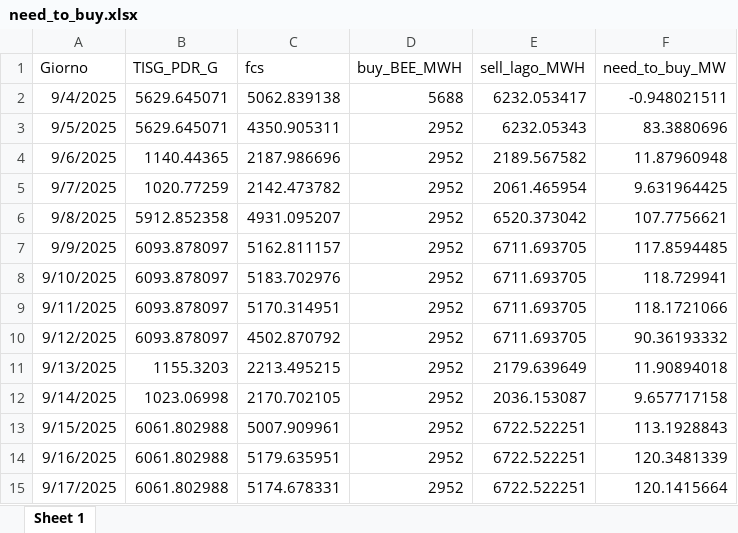
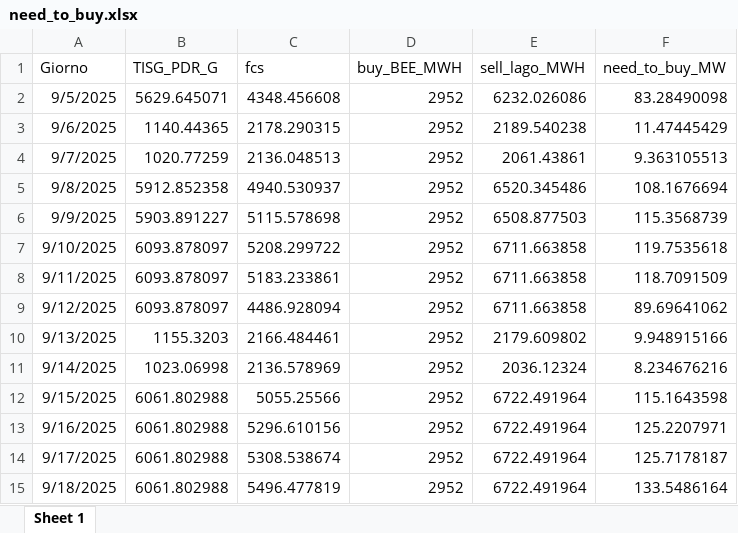
Before and after one commit to Alainpp96/forecastg, an Excel workbook: need_to_buy.xlsx, sheet Sheet 1, drawn as a sheet; values as stored, in another font and other column widths than the file's, no borders; removed rows and columns are numbered as before the commit, all else as after; the diff names each change by its address in the sheet, - before the commit and + after, or states it on an @@ line.

Commit message:
Aggiorno file need_to_buy.xlsx da R

```diff
--- a/need_to_buy.xlsx (sheet Sheet 1)
+++ b/need_to_buy.xlsx (sheet Sheet 1)
-row 2: 9/4/2025 | 5629.645071 | 5062.839138 | 5688 | 6232.053417 | -0.948021511
-C2 (fcs): 4350.905311
+C2 (fcs): 4348.456608
-E2 (sell_lago_MWH): 6232.05343
+E2 (sell_lago_MWH): 6232.026086
-F2 (need_to_buy_MW): 83.3880696
+F2 (need_to_buy_MW): 83.28490098
-C3 (fcs): 2187.986696
+C3 (fcs): 2178.290315
-E3 (sell_lago_MWH): 2189.567582
+E3 (sell_lago_MWH): 2189.540238
-F3 (need_to_buy_MW): 11.87960948
+F3 (need_to_buy_MW): 11.47445429
-C4 (fcs): 2142.473782
+C4 (fcs): 2136.048513
-E4 (sell_lago_MWH): 2061.465954
+E4 (sell_lago_MWH): 2061.43861
-F4 (need_to_buy_MW): 9.631964425
+F4 (need_to_buy_MW): 9.363105513
-C5 (fcs): 4931.095207
+C5 (fcs): 4940.530937
-E5 (sell_lago_MWH): 6520.373042
+E5 (sell_lago_MWH): 6520.345486
-F5 (need_to_buy_MW): 107.7756621
+F5 (need_to_buy_MW): 108.1676694
-B6 (TISG_PDR_G): 6093.878097
+B6 (TISG_PDR_G): 5903.891227
-C6 (fcs): 5162.811157
+C6 (fcs): 5115.578698
-E6 (sell_lago_MWH): 6711.693705
+E6 (sell_lago_MWH): 6508.877503
-F6 (need_to_buy_MW): 117.8594485
+F6 (need_to_buy_MW): 115.3568739
-C7 (fcs): 5183.702976
+C7 (fcs): 5208.299722
-E7:E9 (sell_lago_MWH): 6711.693705
+E7:E9 (sell_lago_MWH): 6711.663858
-F7 (need_to_buy_MW): 118.729941
+F7 (need_to_buy_MW): 119.7535618
-C8 (fcs): 5170.314951
+C8 (fcs): 5183.233861
-F8 (need_to_buy_MW): 118.1721066
+F8 (need_to_buy_MW): 118.7091509
-C9 (fcs): 4502.870792
+C9 (fcs): 4486.928094
-F9 (need_to_buy_MW): 90.36193332
+F9 (need_to_buy_MW): 89.69641062
-C10 (fcs): 2213.495215
+C10 (fcs): 2166.484461
-E10 (sell_lago_MWH): 2179.639649
+E10 (sell_lago_MWH): 2179.609802
-F10 (need_to_buy_MW): 11.90894018
+F10 (need_to_buy_MW): 9.948915166
-C11 (fcs): 2170.702105
+C11 (fcs): 2136.578969
-E11 (sell_lago_MWH): 2036.153087
+E11 (sell_lago_MWH): 2036.12324
-F11 (need_to_buy_MW): 9.657717158
+F11 (need_to_buy_MW): 8.234676216
-C12 (fcs): 5007.909961
+C12 (fcs): 5055.25566
-E12:E14 (sell_lago_MWH): 6722.522251
+E12:E14 (sell_lago_MWH): 6722.491964
-F12 (need_to_buy_MW): 113.1928843
+F12 (need_to_buy_MW): 115.1643598
-C13 (fcs): 5179.635951
+C13 (fcs): 5296.610156
-F13 (need_to_buy_MW): 120.3481339
+F13 (need_to_buy_MW): 125.2207971
-C14 (fcs): 5174.678331
+C14 (fcs): 5308.538674
-F14 (need_to_buy_MW): 120.1415664
+F14 (need_to_buy_MW): 125.7178187
+row 15: 9/18/2025 | 6061.802988 | 5496.477819 | 2952 | 6722.491964 | 133.5486164
```
